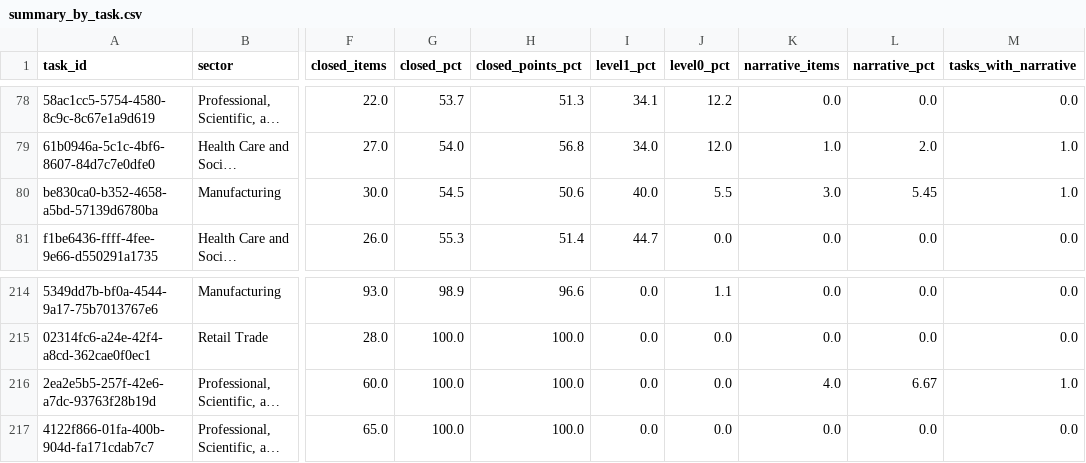
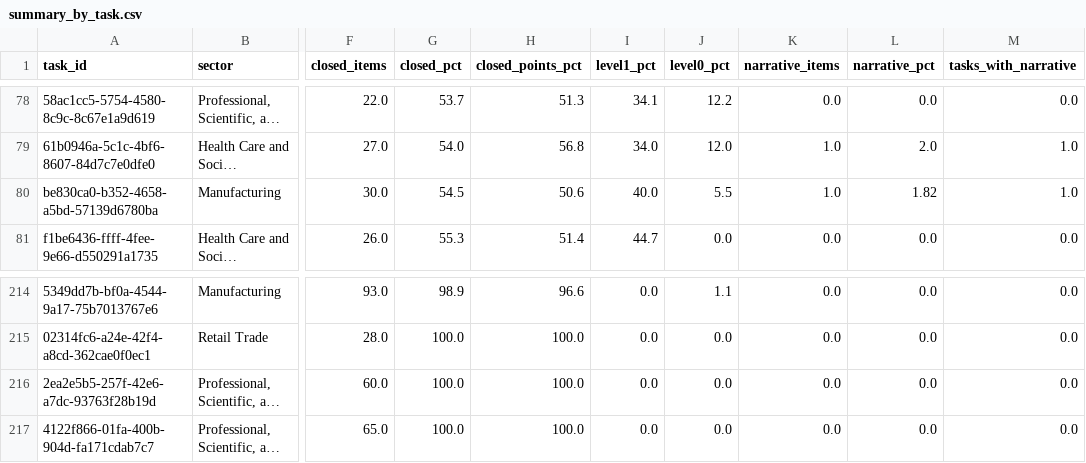
Before and after one commit to Shiyun-Hu/Arthur, a CSV file: gdpval_rubric_analysis/data/summary_by_task.csv, drawn as a sheet; only a part is shown, gaps mark what is left out; long unchanged cells end in …; the diff names each change by its address in the sheet, - before the commit and + after, or states it on an @@ line.

```diff
--- a/gdpval_rubric_analysis/data/summary_by_task.csv
+++ b/gdpval_rubric_analysis/data/summary_by_task.csv
-K80 (narrative_items): 3.0
+K80 (narrative_items): 1.0
-L80 (narrative_pct): 5.45
+L80 (narrative_pct): 1.82
-K216 (narrative_items): 4.0
+K216 (narrative_items): 0.0
-L216 (narrative_pct): 6.67
+L216 (narrative_pct): 0.0
-M216 (tasks_with_narrative): 1.0
+M216 (tasks_with_narrative): 0.0
```
Also changed, not shown: gdpval_rubric_analysis/data/narrative_items.csv, gdpval_rubric_analysis/data/summary_by_occupation.csv, 8 other files.
